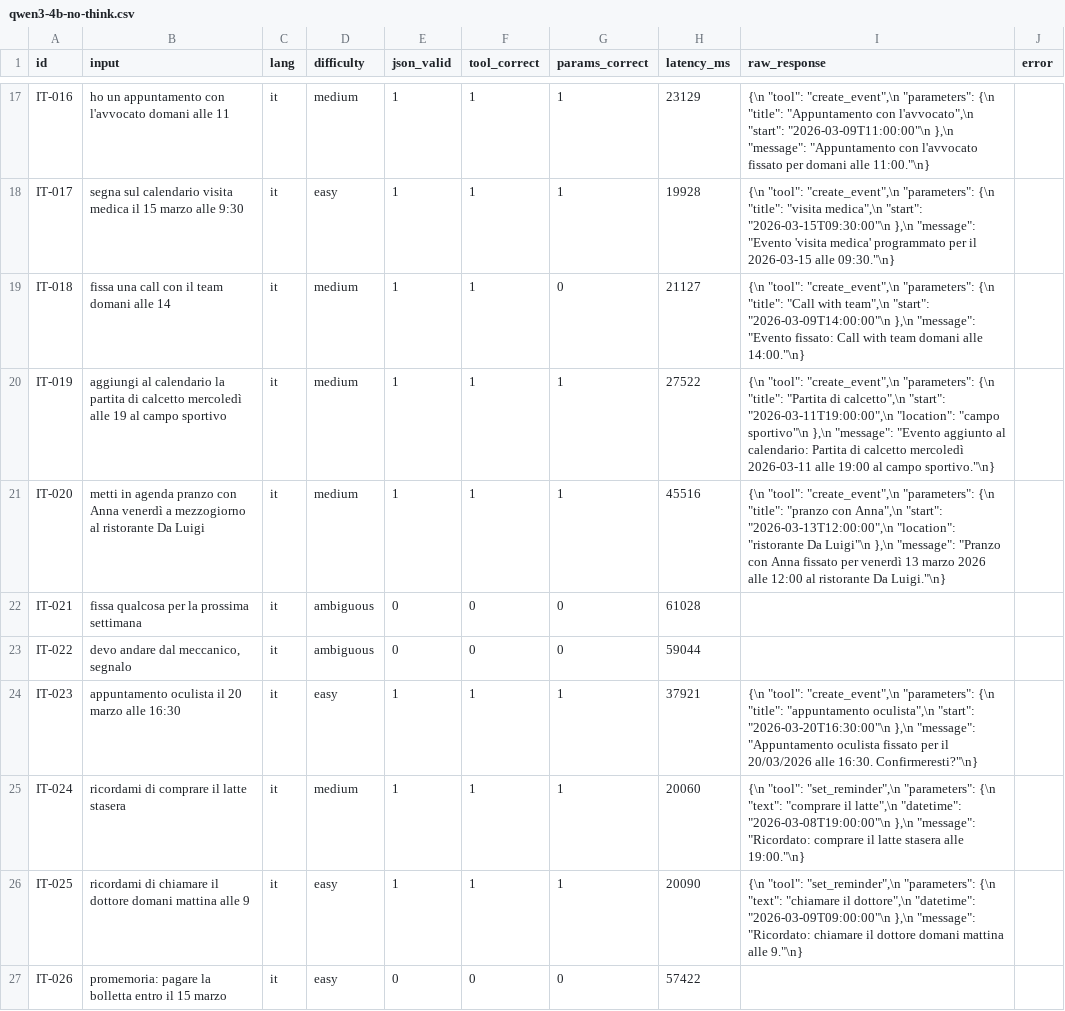
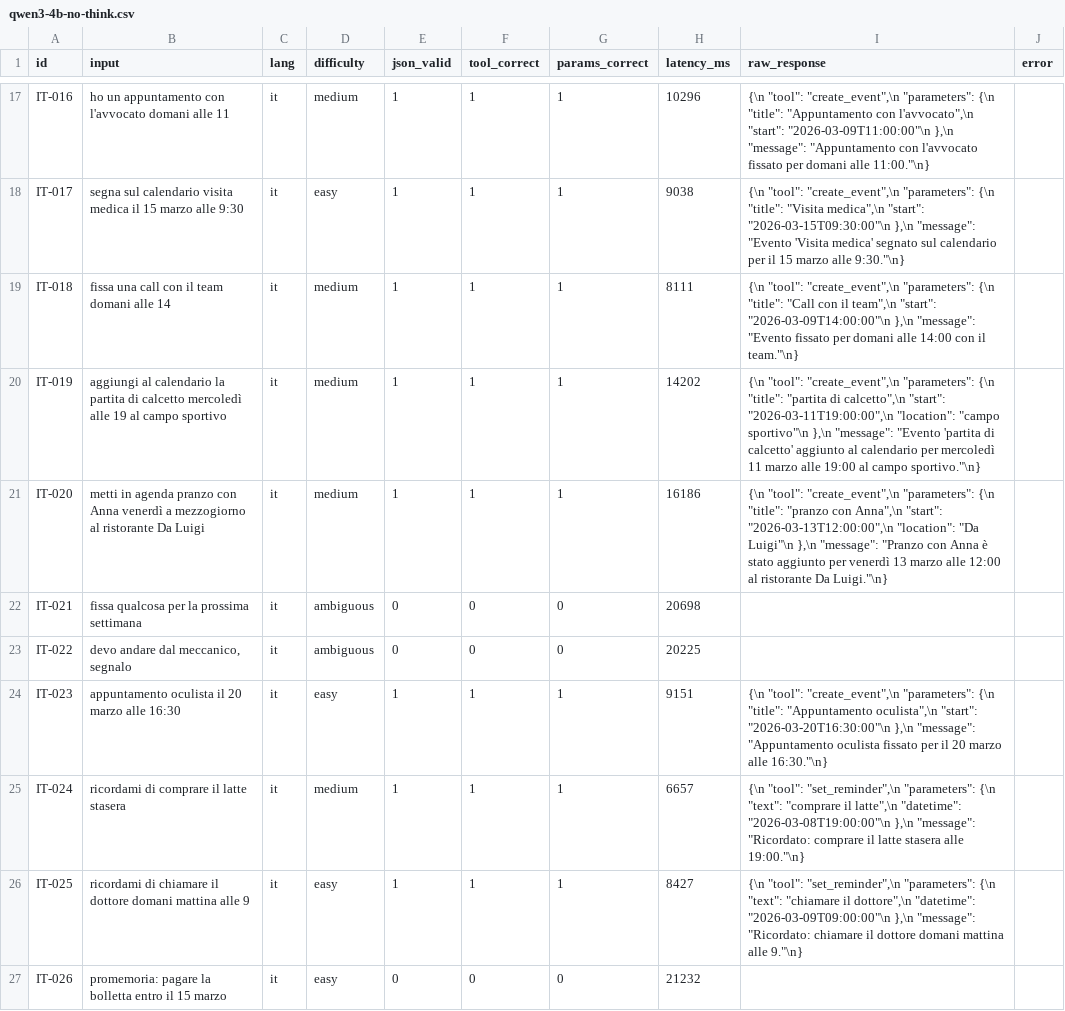
Before and after one commit to rinaldofesta/vesta, a CSV file: scripts/benchmark/results/qwen3-4b-no-think.csv, drawn as a sheet; only a part is shown, gaps mark what is left out; the diff covers the shown part only; the diff names each change by its address in the sheet, - before the commit and + after, or states it on an @@ line.

```diff
--- a/scripts/benchmark/results/qwen3-4b-no-think.csv
+++ b/scripts/benchmark/results/qwen3-4b-no-think.csv
-H17 (latency_ms): 23129
+H17 (latency_ms): 10296
-H18 (latency_ms): 19928
+H18 (latency_ms): 9038
-I18 (raw_response): …{\n "title": "visita medica",\n "start": "2026-03-15T09:30:00"\n },\n "message": "Evento 'visita medica' programmato per il 2026-03-15 alle 09:30."\n}
+I18 (raw_response): …{\n "title": "Visita medica",\n "start": "2026-03-15T09:30:00"\n },\n "message": "Evento 'Visita medica' segnato sul calendario per il 15 marzo alle 9:30."\n}
-G19 (params_correct): 0
+G19 (params_correct): 1
-H19 (latency_ms): 21127
+H19 (latency_ms): 8111
-I19 (raw_response): …"title": "Call with team",\n "start": "2026-03-09T14:00:00"\n },\n "message": "Evento fissato: Call with team domani alle 14:00."\n}
+I19 (raw_response): …"title": "Call con il team",\n "start": "2026-03-09T14:00:00"\n },\n "message": "Evento fissato per domani alle 14:00 con il team."\n}
-H20 (latency_ms): 27522
+H20 (latency_ms): 14202
-I20 (raw_response): …{\n "title": "Partita di calcetto",\n "start": "2026-03-11T19:00:00",\n "location": "campo sportivo"\n },\n "message": "Evento aggiunto al calendario: Partita di calcetto mercoledì 2026-03-11 alle 19:00…
+I20 (raw_response): …{\n "title": "partita di calcetto",\n "start": "2026-03-11T19:00:00",\n "location": "campo sportivo"\n },\n "message": "Evento 'partita di calcetto' aggiunto al calendario per mercoledì 11 marzo alle 19:00…
-H21 (latency_ms): 45516
+H21 (latency_ms): 16186
-I21 (raw_response): …"2026-03-13T12:00:00",\n "location": "ristorante Da Luigi"\n },\n "message": "Pranzo con Anna fissato per venerdì 13 marzo 2026 alle 12:00…
+I21 (raw_response): …"2026-03-13T12:00:00",\n "location": "Da Luigi"\n },\n "message": "Pranzo con Anna è stato aggiunto per venerdì 13 marzo alle 12:00…
-H22 (latency_ms): 61028
+H22 (latency_ms): 20698
-H23 (latency_ms): 59044
+H23 (latency_ms): 20225
-H24 (latency_ms): 37921
+H24 (latency_ms): 9151
-I24 (raw_response): …{\n "title": "appuntamento oculista",\n "start": "2026-03-20T16:30:00"\n },\n "message": "Appuntamento oculista fissato per il 20/03/2026 alle 16:30. Confirmeresti?"\n}
+I24 (raw_response): …{\n "title": "Appuntamento oculista",\n "start": "2026-03-20T16:30:00"\n },\n "message": "Appuntamento oculista fissato per il 20 marzo alle 16:30."\n}
-H25 (latency_ms): 20060
+H25 (latency_ms): 6657
-H26 (latency_ms): 20090
+H26 (latency_ms): 8427
-H27 (latency_ms): 57422
+H27 (latency_ms): 21232
```
Also changed, not shown: 173 edited cells elsewhere in this file, scripts/benchmark/results/qwen3-4b.csv, 19 other files.
